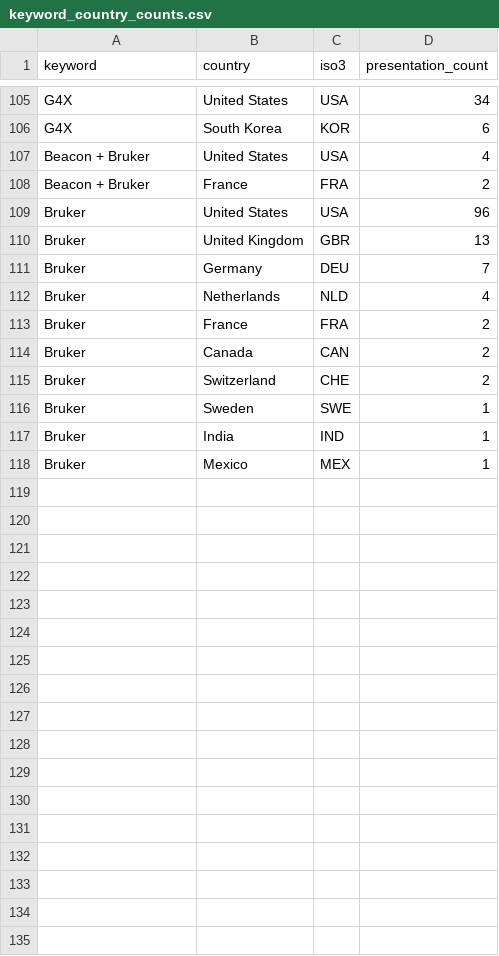
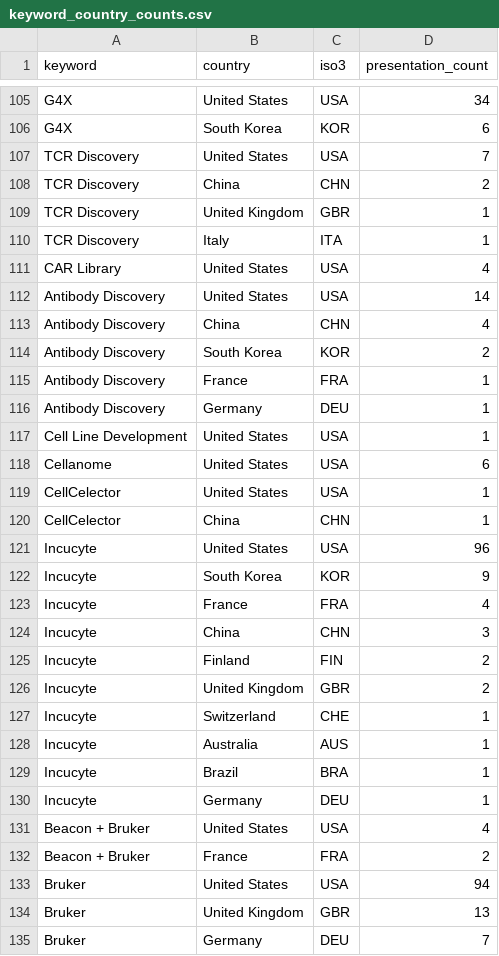
Before and after one commit to sharonhe/aacr-spatial-keyword-scan, a CSV file: docs/data/keyword_country_counts.csv, drawn as a sheet; only a part is shown, gaps mark what is left out; the shorter side is filled out with more unchanged rows; the diff covers the shown part only.

```diff
--- a/docs/data/keyword_country_counts.csv
+++ b/docs/data/keyword_country_counts.csv
@@ -106,5 +106,29 @@ G4X,United States,USA,34
 G4X,South Korea,KOR,6
+TCR Discovery,United States,USA,7
+TCR Discovery,China,CHN,2
+TCR Discovery,United Kingdom,GBR,1
+TCR Discovery,Italy,ITA,1
+CAR Library,United States,USA,4
+Antibody Discovery,United States,USA,14
+Antibody Discovery,China,CHN,4
+Antibody Discovery,South Korea,KOR,2
+Antibody Discovery,France,FRA,1
+Antibody Discovery,Germany,DEU,1
+Cell Line Development,United States,USA,1
+Cellanome,United States,USA,6
+CellCelector,United States,USA,1
+CellCelector,China,CHN,1
+Incucyte,United States,USA,96
+Incucyte,South Korea,KOR,9
+Incucyte,France,FRA,4
+Incucyte,China,CHN,3
+Incucyte,Finland,FIN,2
+Incucyte,United Kingdom,GBR,2
+Incucyte,Switzerland,CHE,1
+Incucyte,Australia,AUS,1
+Incucyte,Brazil,BRA,1
+Incucyte,Germany,DEU,1
 Beacon + Bruker,United States,USA,4
 Beacon + Bruker,France,FRA,2
-Bruker,United States,USA,96
+Bruker,United States,USA,94
 Bruker,United Kingdom,GBR,13
```
Also changed, not shown: 1 moved row and 8 edited cells elsewhere in this file, docs/data/cross_platform.csv, docs/data/keyword_overlap_pairs.csv, 22 other files.
